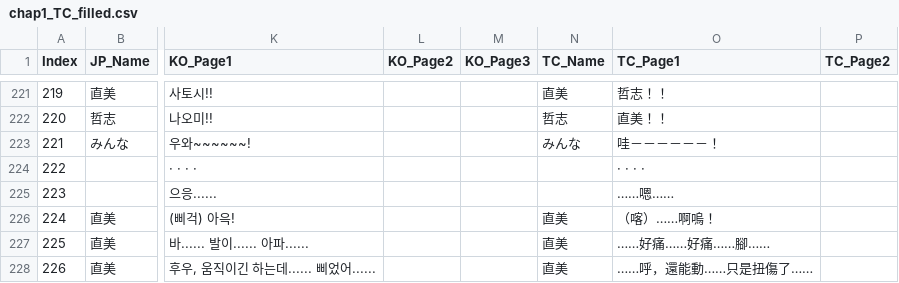
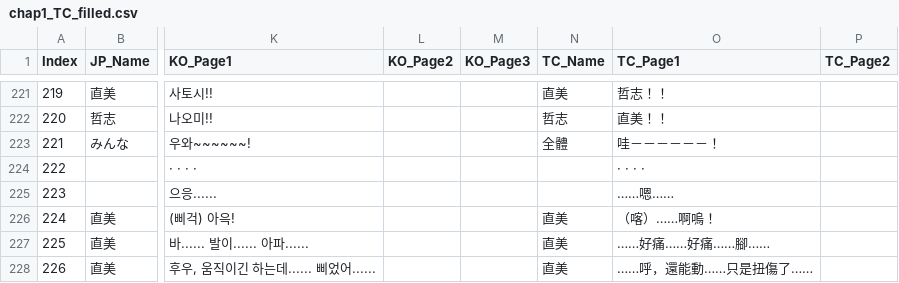
Before and after one commit to steam-roku/corpse-party-traditional-chinese-translations, a CSV file: translation/chap1_TC_filled.csv, drawn as a sheet; only a part is shown, gaps mark what is left out; the diff names each change by its address in the sheet, - before the commit and + after, or states it on an @@ line.

```diff
--- a/translation/chap1_TC_filled.csv
+++ b/translation/chap1_TC_filled.csv
-N223 (TC_Name): みんな
+N223 (TC_Name): 全體
```
